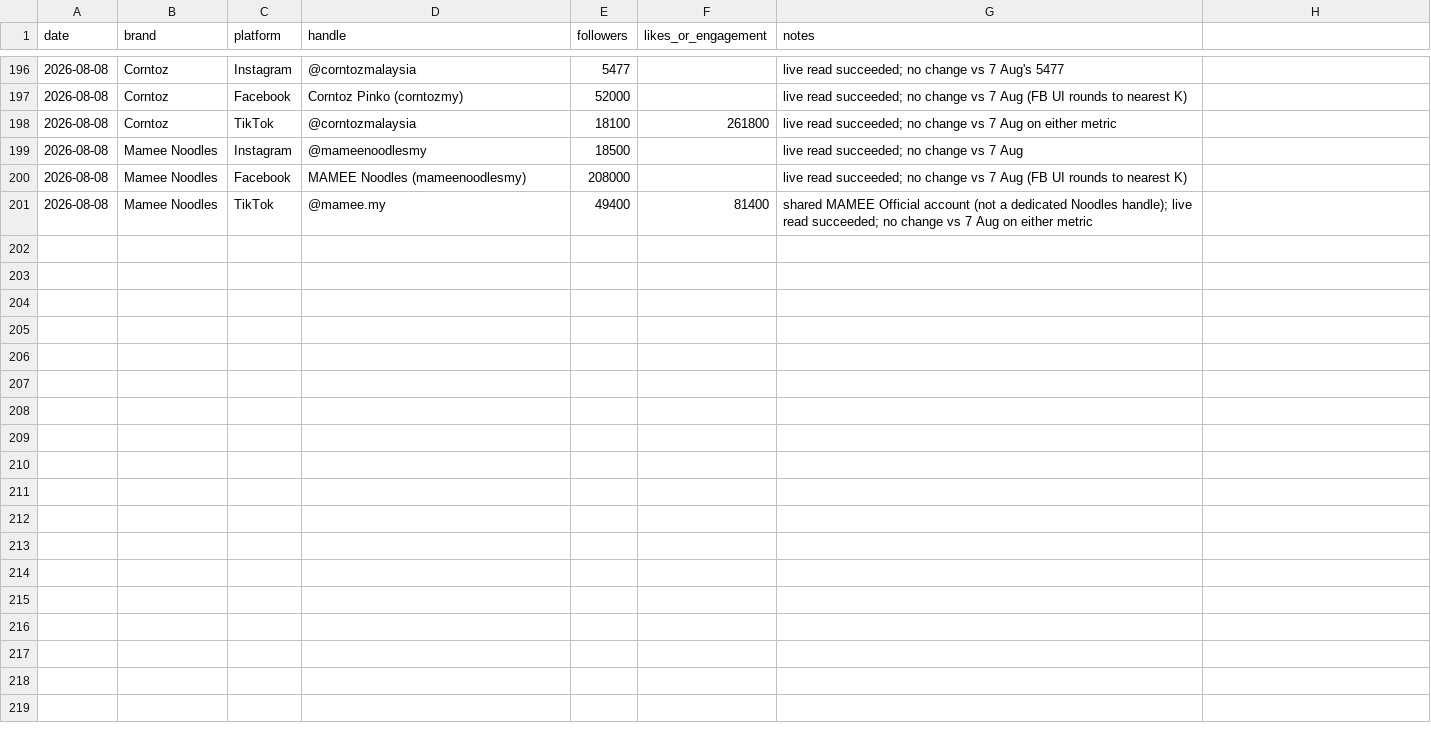
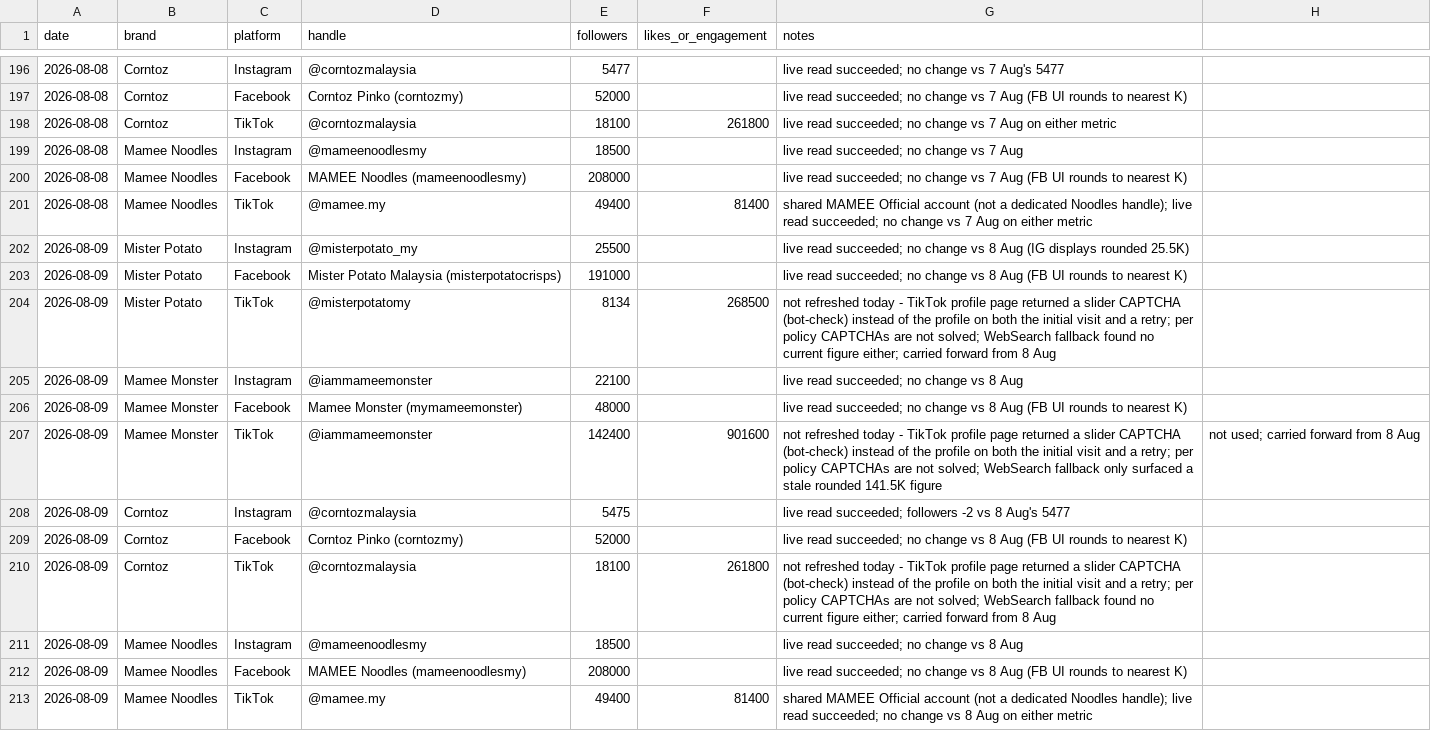
Before and after one commit to DSMNDh/Daily_Brief, a CSV file: social-tracker.csv, drawn as a sheet; only a part is shown, gaps mark what is left out.

```diff
--- a/social-tracker.csv
+++ b/social-tracker.csv
@@ -201 +201,13 @@ date,brand,platform,handle,followers,likes_or_engagement,notes
 2026-08-08,Mamee Noodles,TikTok,@mamee.my,49400,81400,shared MAMEE Official account (not a dedicated Noodles handle); live read succeeded; no change vs 7 Aug on either metric
+2026-08-09,Mister Potato,Instagram,@misterpotato_my,25500,,live read succeeded; no change vs 8 Aug (IG displays rounded 25.5K)
+2026-08-09,Mister Potato,Facebook,Mister Potato Malaysia (misterpotatocrisps),191000,,live read succeeded; no change vs 8 Aug (FB UI rounds to nearest K)
+2026-08-09,Mister Potato,TikTok,@misterpotatomy,8134,268500,not refreshed today - TikTok profile page returned a slider CAPTCHA (bot-check) instead of the profile on both the initial visit and a retry; per policy CAPTCHAs are not solved; WebSearch fallback found no current figure either; carried forward from 8 Aug
+2026-08-09,Mamee Monster,Instagram,@iammameemonster,22100,,live read succeeded; no change vs 8 Aug
+2026-08-09,Mamee Monster,Facebook,Mamee Monster (mymameemonster),48000,,live read succeeded; no change vs 8 Aug (FB UI rounds to nearest K)
+2026-08-09,Mamee Monster,TikTok,@iammameemonster,142400,901600,not refreshed today - TikTok profile page returned a slider CAPTCHA (bot-check) instead of the profile on both the initial visit and a retry; per policy CAPTCHAs are not solved; WebSearch fallback only surfaced a stale rounded 141.5K figure, not used; carried forward from 8 Aug
+2026-08-09,Corntoz,Instagram,@corntozmalaysia,5475,,live read succeeded; followers -2 vs 8 Aug's 5477
+2026-08-09,Corntoz,Facebook,Corntoz Pinko (corntozmy),52000,,live read succeeded; no change vs 8 Aug (FB UI rounds to nearest K)
+2026-08-09,Corntoz,TikTok,@corntozmalaysia,18100,261800,not refreshed today - TikTok profile page returned a slider CAPTCHA (bot-check) instead of the profile on both the initial visit and a retry; per policy CAPTCHAs are not solved; WebSearch fallback found no current figure either; carried forward from 8 Aug
+2026-08-09,Mamee Noodles,Instagram,@mameenoodlesmy,18500,,live read succeeded; no change vs 8 Aug
+2026-08-09,Mamee Noodles,Facebook,MAMEE Noodles (mameenoodlesmy),208000,,live read succeeded; no change vs 8 Aug (FB UI rounds to nearest K)
+2026-08-09,Mamee Noodles,TikTok,@mamee.my,49400,81400,shared MAMEE Official account (not a dedicated Noodles handle); live read succeeded; no change vs 8 Aug on either metric
```
Also changed, not shown: 1 other file.
